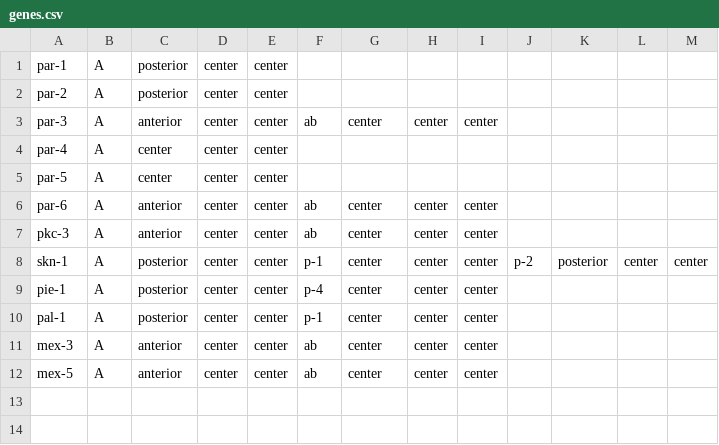
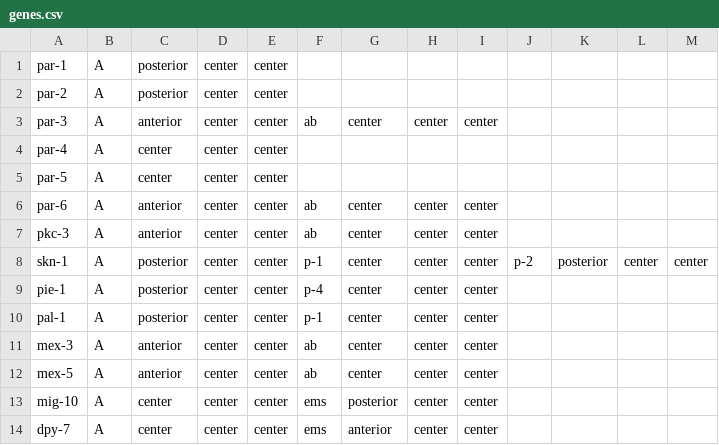
Before and after one commit to rachelwigell/Simworm-2014, a CSV file: Simworm/bin/components/genes.csv, drawn as a sheet.

```diff
--- a/Simworm/bin/components/genes.csv
+++ b/Simworm/bin/components/genes.csv
@@ -12 +12,3 @@ mex-3,A,anterior,center,center,ab,center,center,center,,,,
 mex-5,A,anterior,center,center,ab,center,center,center,,,,
+mig-10,A,center,center,center,ems,posterior,center,center,,,,
+dpy-7,A,center,center,center,ems,anterior,center,center,,,,
```
Also changed, not shown: Simworm/src/components/genes.csv, 19 other files.
